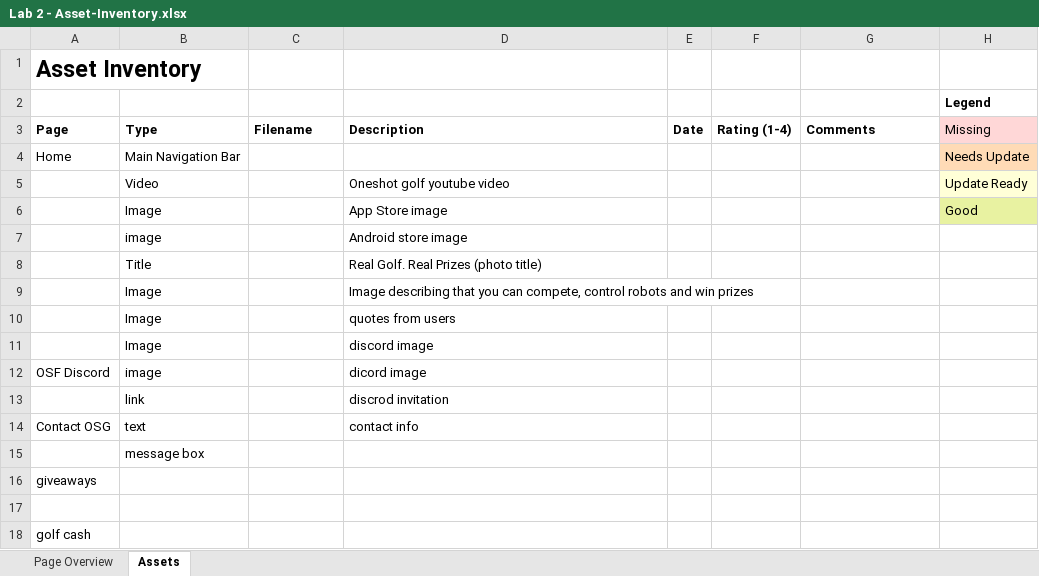
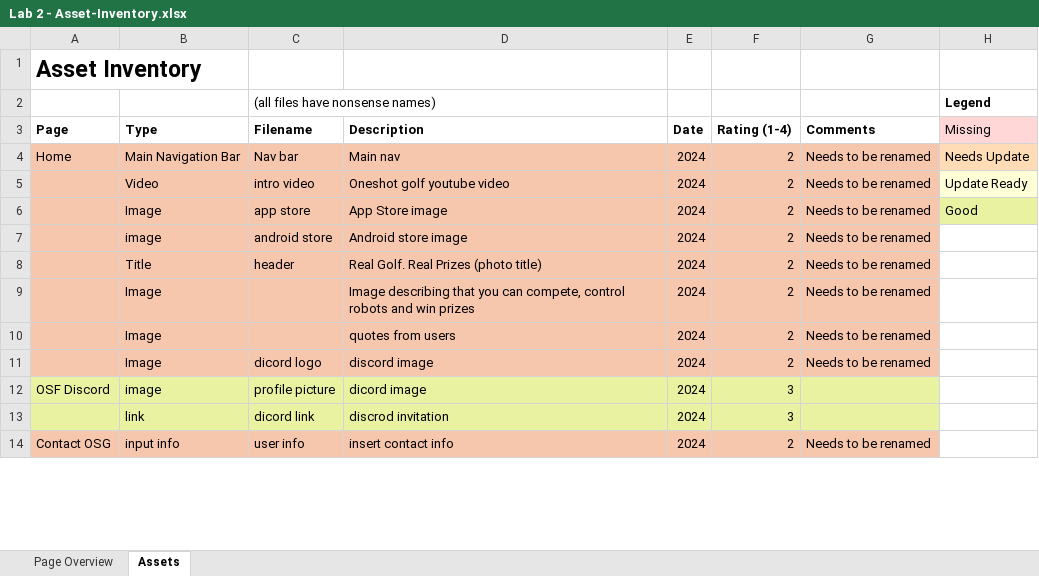
Before and after one commit to LukaD-77/ENSE-271---Portfolio---2025, an Excel workbook: Lab 2 - Asset Inventories and Site Maps/Lab 2 - Asset-Inventory.xlsx, sheet Assets, drawn as a sheet; only a part is shown; values as stored, in another font and other column widths than the file's, no borders; removed rows and columns are numbered as before the commit, all else as after; the diff covers the shown part only; the diff names each change by its address in the sheet, - before the commit and + after, or states it on an @@ line.

Commit message:
update

```diff
--- a/Lab 2 - Asset Inventories and Site Maps/Lab 2 - Asset-Inventory.xlsx (sheet Assets)
+++ b/Lab 2 - Asset Inventories and Site Maps/Lab 2 - Asset-Inventory.xlsx (sheet Assets)
-C2 (Filename): (empty)
+C2 (Filename): (all files have nonsense names)
-A4:G4 fill: none
+A4:G4 fill: #F6C6AD
-C4 (Filename): (empty)
+C4 (Filename): Nav bar
-D4 (Description): (empty)
+D4 (Description): Main nav
-E4 (Date): (empty)
+E4 (Date): 2024
-F4 (Rating (1-4)): (empty)
+F4 (Rating (1-4)): 2
-G4 (Comments): (empty)
+G4 (Comments): Needs to be renamed
-row 5:  | Video |  | Oneshot golf youtube video |  |  |  | Update Ready
-row 6:  | Image |  | App Store image |  |  |  | Good
-row 7:  | image |  | Android store image
-row 8:  | Title |  | Real Golf. Real Prizes (photo title)
-row 9:  | Image |  | Image describing that you can compete, control robots and win prizes
-row 10:  | Image |  | quotes from users
-row 11:  | Image |  | discord image
+row 5:  | Video | intro video | Oneshot golf youtube video | 2024 | 2 | Needs to be renamed | Update Ready
+row 6:  | Image | app store | App Store image | 2024 | 2 | Needs to be renamed | Good
+row 7:  | image | android store | Android store image | 2024 | 2 | Needs to be renamed
+row 8:  | Title | header | Real Golf. Real Prizes (photo title) | 2024 | 2 | Needs to be renamed
+row 9:  | Image |  | Image describing that you can compete, control robots and win prizes | 2024 | 2 | Needs to be renamed
+row 10:  | Image |  | quotes from users | 2024 | 2 | Needs to be renamed
+row 11:  | Image | dicord logo | discord image | 2024 | 2 | Needs to be renamed
-A12:G12 fill: none
+A12:G12 fill: #E8F2A1
-C12 (Filename): (empty)
+C12 (Filename): profile picture
-E12 (Date): (empty)
+E12 (Date): 2024
-F12 (Rating (1-4)): (empty)
+F12 (Rating (1-4)): 3
-row 13:  | link |  | discrod invitation
-row 14: Contact OSG | text |  | contact info
-row 15:  | message box
-row 16: giveaways
-A13:G13 fill: none
+A13:G13 fill: #E8F2A1
-row 13: (empty)
+row 13:  | link | dicord link | discrod invitation | 2024 | 3
-row 18: golf cash
+row 14: Contact OSG | input info | user info | insert contact info | 2024 | 2 | Needs to be renamed
```
Also changed, not shown: 3 added rows elsewhere in this sheet, sheet Page Overview.
